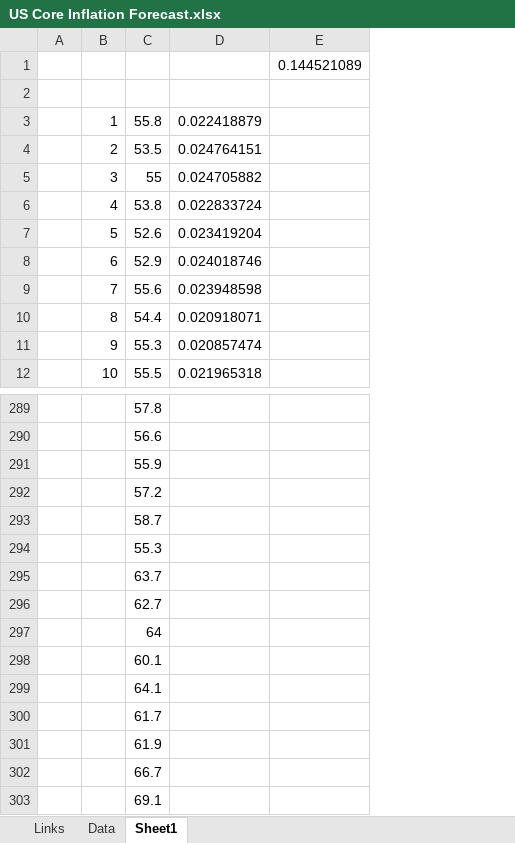
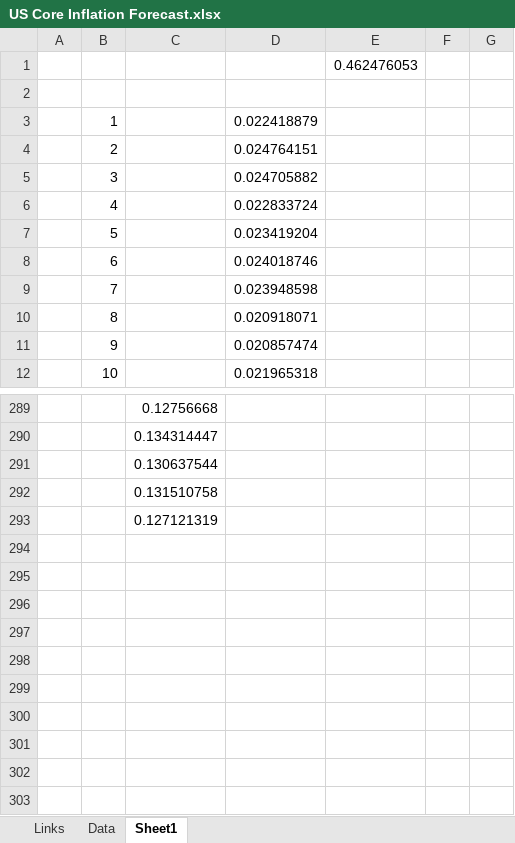
Before and after one commit to git-filip/US_Core_Inflation_Forecast, an Excel workbook: US Core Inflation Forecast.xlsx, sheet Sheet1, drawn as a sheet; only a part is shown, gaps mark what is left out; values as stored, in another font and other column widths than the file's, no borders; charts and pictures not drawn; removed rows and columns are numbered as before the commit, all else as after; the diff names each change by its address in the sheet, - before the commit and + after, or states it on an @@ line.

```diff
--- a/US Core Inflation Forecast.xlsx (sheet Sheet1)
+++ b/US Core Inflation Forecast.xlsx (sheet Sheet1)
-column C, rows 3-12: 55.8 | 53.5 | 55 | 53.8 | 52.6 | 52.9 | 55.6 | 54.4 | 55.3 | 55.5; rows 289-293: 57.8 | 56.6 | 55.9 | 57.2 | 58.7
+column C, rows 289-293: 0.12756668 | 0.134314447 | 0.130637544 | 0.131510758 | 0.127121319
-column E, row 1: 0.144521089
+column E, row 1: 0.462476053
+column F, empty
+column G, empty
-row 294:  |  | 55.3
-row 295:  |  | 63.7
-row 296:  |  | 62.7
-row 297:  |  | 64
-row 298:  |  | 60.1
-row 299:  |  | 64.1
-row 300:  |  | 61.7
-row 301:  |  | 61.9
-row 302:  |  | 66.7
-row 303:  |  | 69.1
```
Also changed, not shown: sheet Data, formulas that keep their value, charts or pictures, 4 other files.
